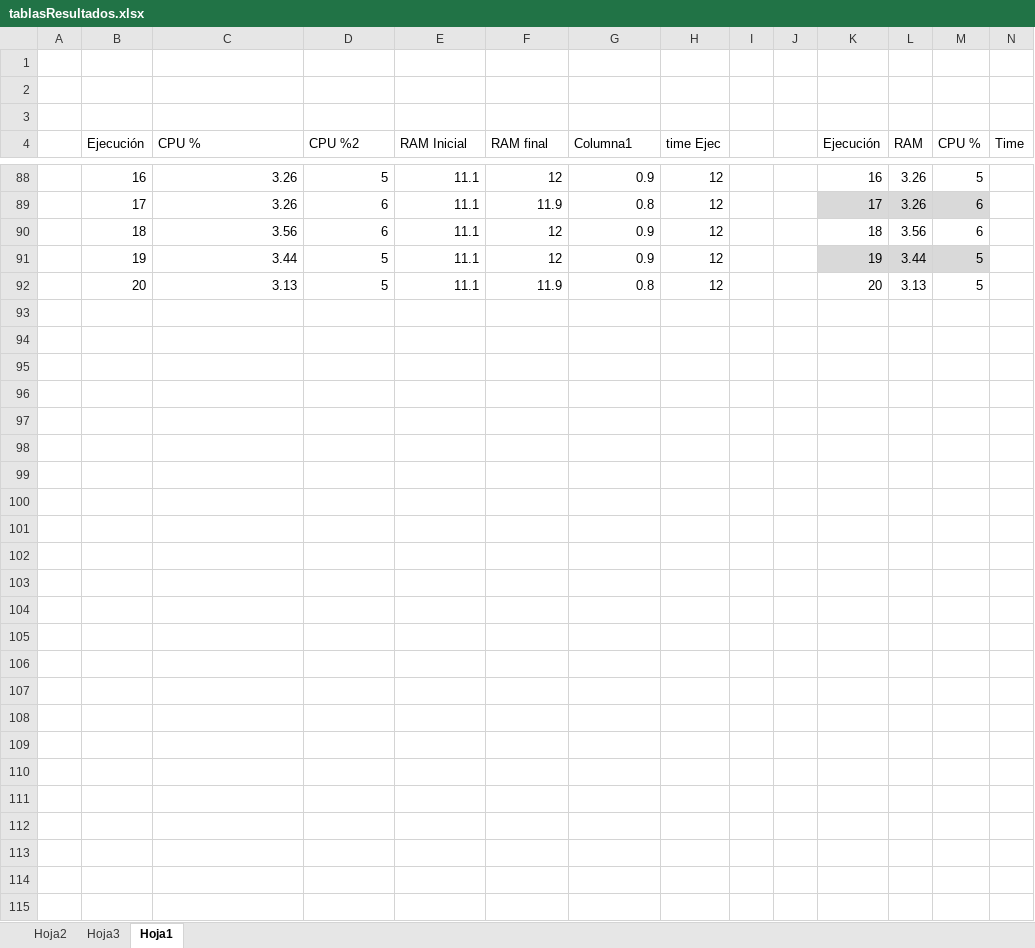
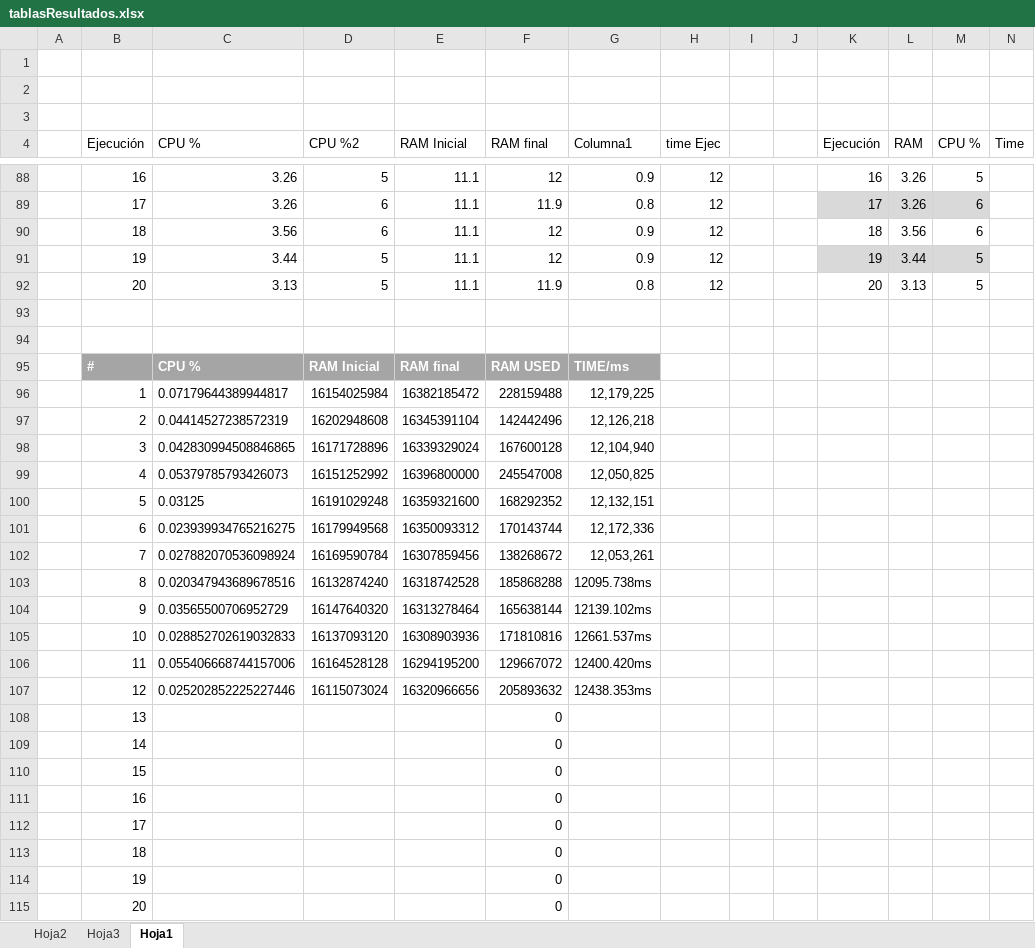
Before and after one commit to EduarDuarteS/HeadlessTesting, an Excel workbook: tablasResultados.xlsx, sheet Hoja1, drawn as a sheet; only a part is shown, gaps mark what is left out; values as stored, in another font and other column widths than the file's, no borders; charts and pictures and table styles not drawn; the diff names each change by its address in the sheet, - before the commit and + after, or states it on an @@ line.

```diff
--- a/tablasResultados.xlsx (sheet Hoja1)
+++ b/tablasResultados.xlsx (sheet Hoja1)
+row 93: (empty)
+row 94: (empty)
+row 95:  | # | CPU % | RAM Inicial | RAM final | RAM USED | TIME/ms
+row 96:  | 1 | 0.07179644389944817 | 16154025984 | 16382185472 | 228159488 | 12,179,225
+row 97:  | 2 | 0.04414527238572319 | 16202948608 | 16345391104 | 142442496 | 12,126,218
+row 98:  | 3 | 0.042830994508846865 | 16171728896 | 16339329024 | 167600128 | 12,104,940
+row 99:  | 4 | 0.05379785793426073 | 16151252992 | 16396800000 | 245547008 | 12,050,825
+row 100:  | 5 | 0.03125 | 16191029248 | 16359321600 | 168292352 | 12,132,151
+row 101:  | 6 | 0.023939934765216275 | 16179949568 | 16350093312 | 170143744 | 12,172,336
+row 102:  | 7 | 0.027882070536098924 | 16169590784 | 16307859456 | 138268672 | 12,053,261
+row 103:  | 8 | 0.020347943689678516 | 16132874240 | 16318742528 | 185868288 | 12095.738ms
+row 104:  | 9 | 0.03565500706952729 | 16147640320 | 16313278464 | 165638144 | 12139.102ms
+row 105:  | 10 | 0.028852702619032833 | 16137093120 | 16308903936 | 171810816 | 12661.537ms
+row 106:  | 11 | 0.055406668744157006 | 16164528128 | 16294195200 | 129667072 | 12400.420ms
+row 107:  | 12 | 0.025202852225227446 | 16115073024 | 16320966656 | 205893632 | 12438.353ms
+row 108:  | 13 |  |  |  | 0
+row 109:  | 14 |  |  |  | 0
+row 110:  | 15 |  |  |  | 0
+row 111:  | 16 |  |  |  | 0
+row 112:  | 17 |  |  |  | 0
+row 113:  | 18 |  |  |  | 0
+row 114:  | 19 |  |  |  | 0
+row 115:  | 20 |  |  |  | 0
```
Also changed, not shown: charts or pictures, 1 other file.
